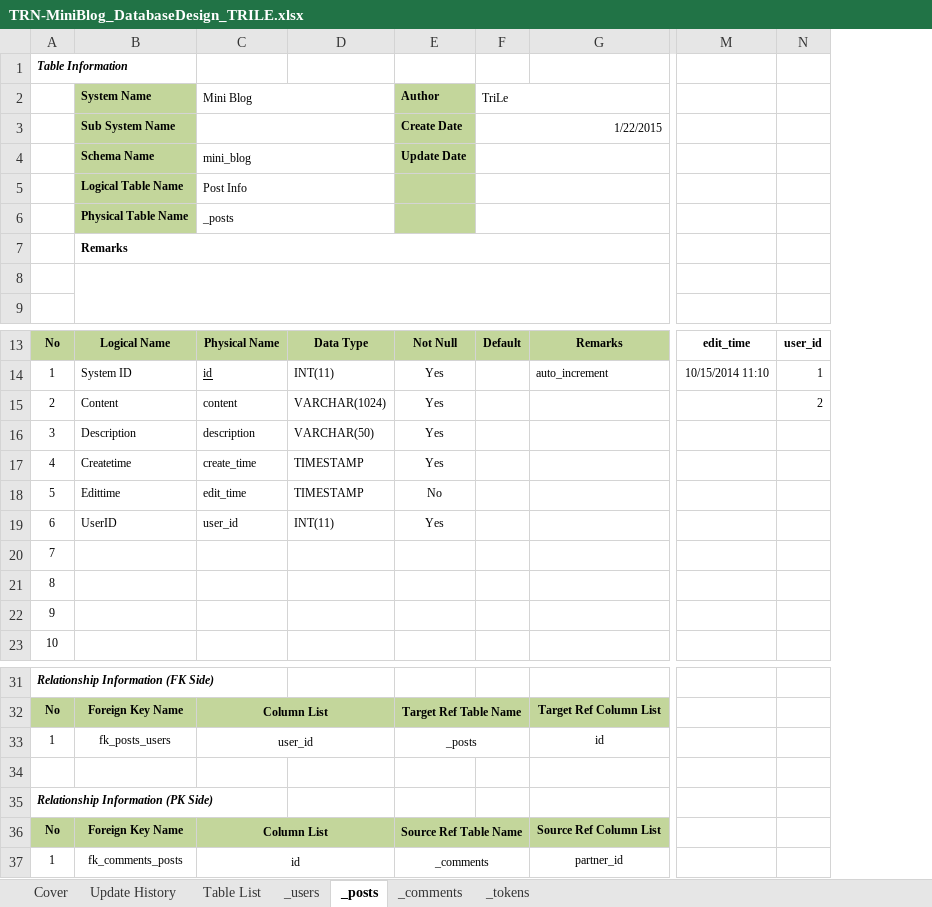
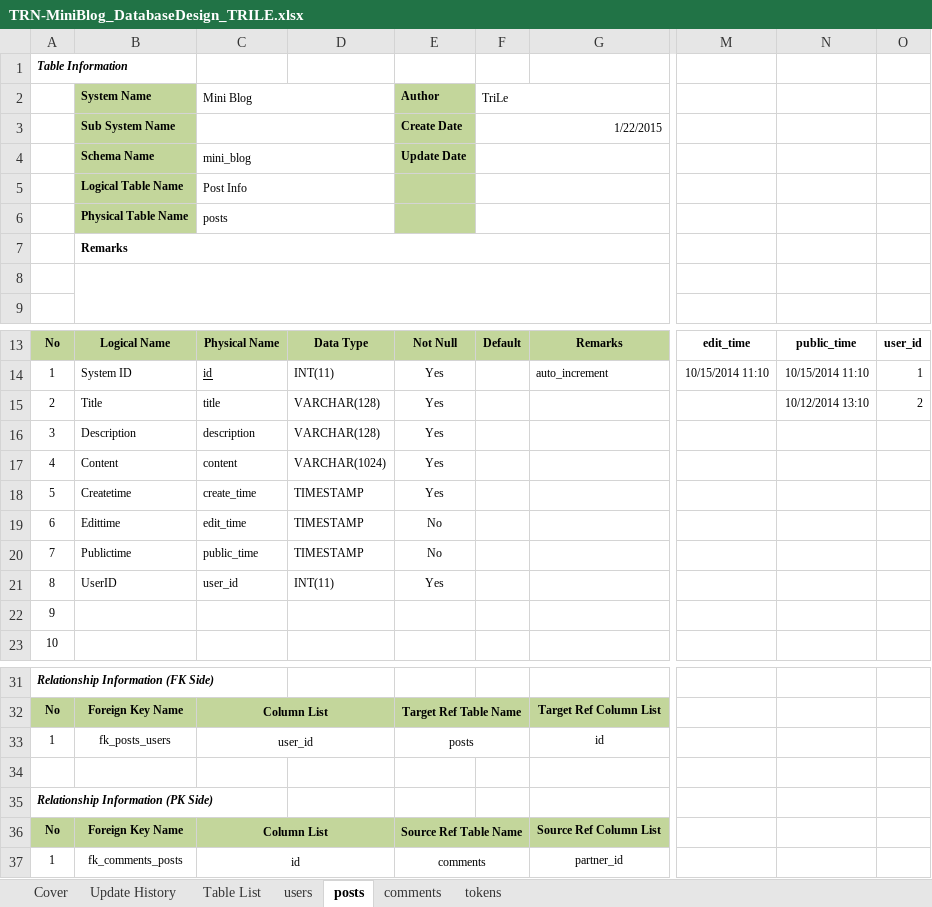
Before and after one commit to Mulodo-Java-Training/miniblog-le.tri, an Excel workbook: doc/backend/db/TRN-MiniBlog_DatabaseDesign_TRILE.xlsx, sheet posts, drawn as a sheet; only a part is shown, gaps mark what is left out; values as stored, in another font and other column widths than the file's, no borders; removed rows and columns are numbered as before the commit, all else as after; rows hold the shown columns only; the diff names each change by its address in the sheet, - before the commit and + after, or states it on an @@ line.

```diff
--- a/doc/backend/db/TRN-MiniBlog_DatabaseDesign_TRILE.xlsx (sheet posts)
+++ b/doc/backend/db/TRN-MiniBlog_DatabaseDesign_TRILE.xlsx (sheet posts)
-sheet tab: _users
+sheet tab: users
-sheet tab: _posts
+sheet tab: posts
-sheet tab: _comments
+sheet tab: comments
-sheet tab: _tokens
+sheet tab: tokens
+column N, rows 13-15: public_time | 10/15/2014 11:10 | 10/12/2014 13:10
-C6 (Mini Blog): _posts
+C6 (Mini Blog): posts
-B15 (System Name): Content
+B15 (System Name): Title
-C15 (Mini Blog): content
+C15 (Mini Blog): title
-D15: VARCHAR(1024)
+D15: VARCHAR(128)
-D16: VARCHAR(50)
+D16: VARCHAR(128)
+row 17: 4 | Content | content | VARCHAR(1024) | Yes
-A18: 4
+A18: 5
-A19: 5
+A19: 6
+row 20: 7 | Publictime | public_time | TIMESTAMP | No
-A21: 6
+A21: 8
-row 20: 7
-row 21: 8
-E33 (Author): _posts
+E33 (Author): posts
-E37 (Author): _comments
+E37 (Author): comments
```
Also changed, not shown: sheet comments, sheet users, sheet tokens, 3 other files.
